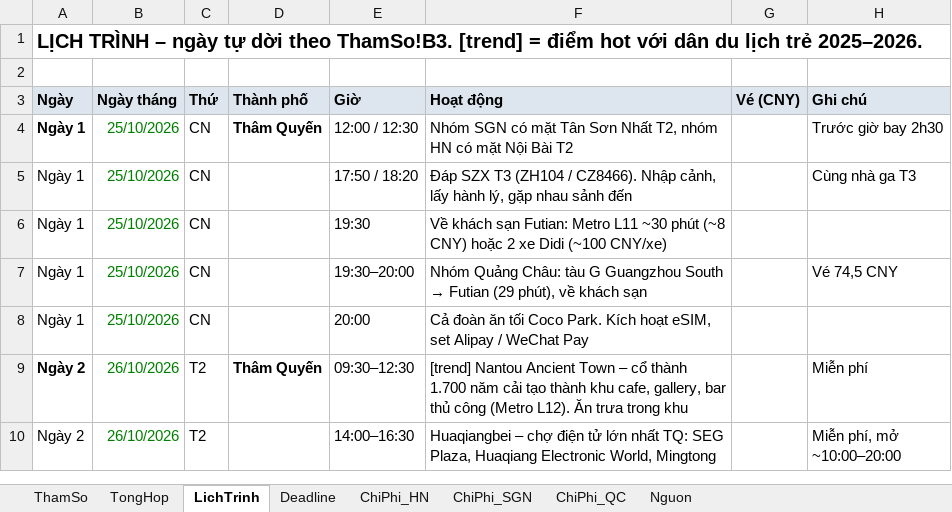
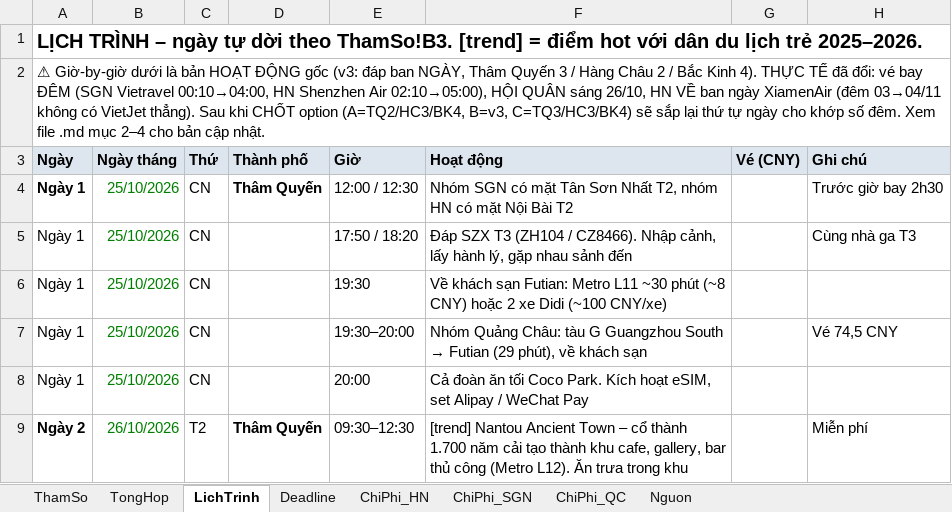
Before and after one commit to xuantien12345/goclaw-deploy1, an Excel workbook: docs/travel/tour-china-2026-10-budget.xlsx, sheet LichTrinh, drawn as a sheet; only a part is shown; the shorter side is filled out with more unchanged rows; values as stored, in another font and other column widths than the file's, no borders; the diff names each change by its address in the sheet, - before the commit and + after, or states it on an @@ line.

```diff
--- a/docs/travel/tour-china-2026-10-budget.xlsx (sheet LichTrinh)
+++ b/docs/travel/tour-china-2026-10-budget.xlsx (sheet LichTrinh)
-A2 (Ngày): (empty)
+A2 (Ngày): ⚠ Giờ-by-giờ dưới là bản HOẠT ĐỘNG gốc (v3: đáp ban NGÀY, Thâm Quyến 3 / Hàng Châu 2 / Bắc Kinh 4). THỰC TẾ đã đổi: vé bay ĐÊM (SGN Vietravel 00:10→04:00, HN Shenzhen Air 02:10→05:00), HỘI QUÂN sáng 26/10, HN VỀ ban ngày XiamenAir (đêm 03→04/11 không có VietJet thẳng). Sau khi CHỐT option (A=TQ2/HC3/BK4, B=v3, C=TQ3/HC3/BK4) sẽ sắp lại thứ tự ngày cho khớp số đêm. Xem file .md mục 2–4 cho bản cập nhật.
```
Also changed, not shown: sheet ChiPhi_HN, sheet ChiPhi_SGN, sheet ThamSo, sheet ChiPhi_QC, sheet TongHop, sheet Deadline, 3 other files.
